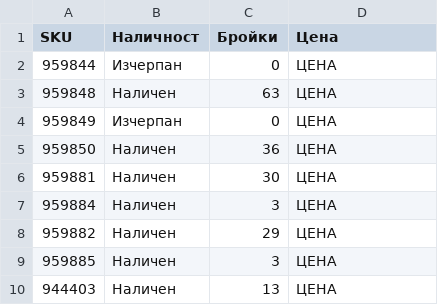
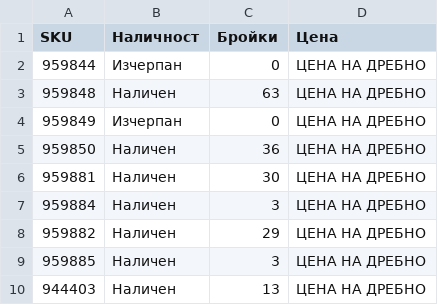
Before and after one commit to vladi1199/filstar, a CSV file: results_filstar.csv, drawn as a sheet.

```diff
--- a/results_filstar.csv
+++ b/results_filstar.csv
@@ -1,10 +1,10 @@
 SKU,Наличност,Бройки,Цена
-959844,Изчерпан,0,ЦЕНА
-959848,Наличен,63,ЦЕНА
-959849,Изчерпан,0,ЦЕНА
-959850,Наличен,36,ЦЕНА
-959881,Наличен,30,ЦЕНА
-959884,Наличен,3,ЦЕНА
-959882,Наличен,29,ЦЕНА
-959885,Наличен,3,ЦЕНА
-944403,Наличен,13,ЦЕНА
+959844,Изчерпан,0,ЦЕНА НА ДРЕБНО
+959848,Наличен,63,ЦЕНА НА ДРЕБНО
+959849,Изчерпан,0,ЦЕНА НА ДРЕБНО
+959850,Наличен,36,ЦЕНА НА ДРЕБНО
+959881,Наличен,30,ЦЕНА НА ДРЕБНО
+959884,Наличен,3,ЦЕНА НА ДРЕБНО
+959882,Наличен,29,ЦЕНА НА ДРЕБНО
+959885,Наличен,3,ЦЕНА НА ДРЕБНО
+944403,Наличен,13,ЦЕНА НА ДРЕБНО
```
Also changed, not shown: 1 other file.
